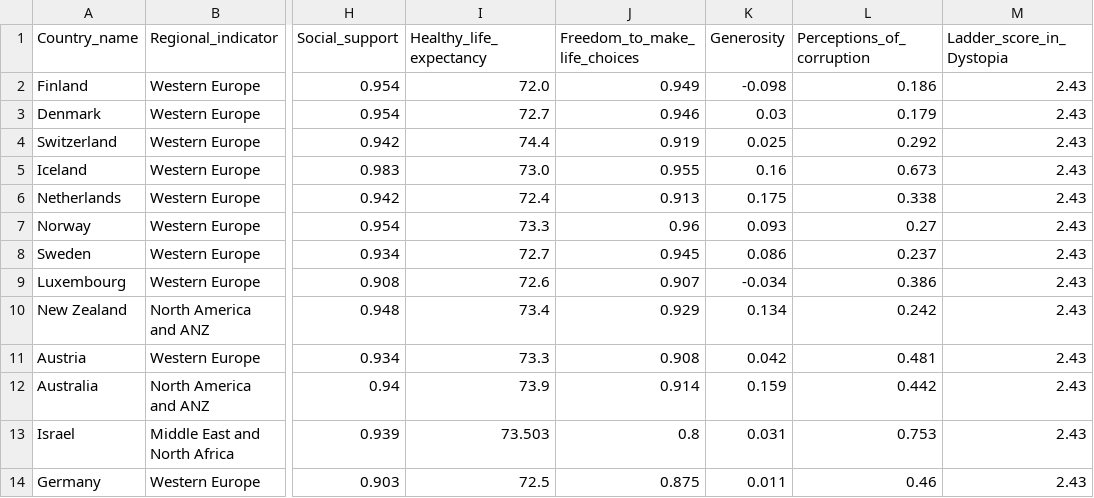
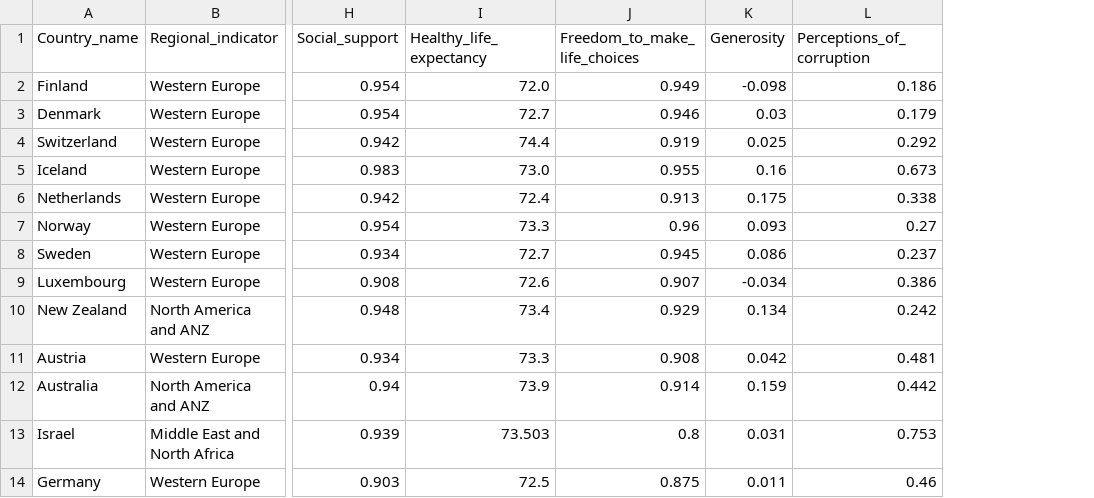
Before and after one commit to kenz097/WorldHappiness2021, a CSV file: world_happiness_report_2021_cleaned.csv, drawn as a sheet; only a part is shown, gaps mark what is left out; the diff names each change by its address in the sheet, - before the commit and + after, or states it on an @@ line.

```diff
--- a/world_happiness_report_2021_cleaned.csv
+++ b/world_happiness_report_2021_cleaned.csv
-column M (Ladder_score_in_Dystopia), rows 2-14: all 2.43
```
Also changed, not shown: 1 other file.
